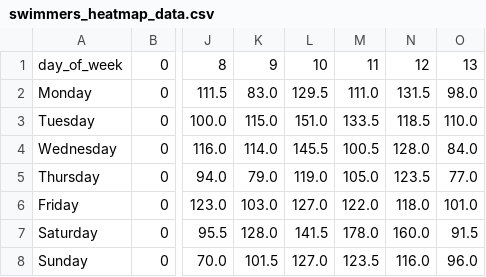
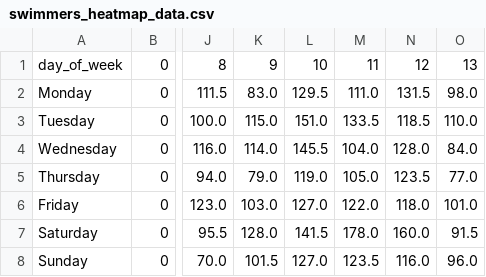
Before and after one commit to philshem/badi-scrape, a CSV file: data/swimmers_heatmap_data.csv, drawn as a sheet; only a part is shown, gaps mark what is left out; the diff names each change by its address in the sheet, - before the commit and + after, or states it on an @@ line.

```diff
--- a/data/swimmers_heatmap_data.csv
+++ b/data/swimmers_heatmap_data.csv
-M4: 100.5
+M4: 104.0
```
Also changed, not shown: data/swimmers.csv, 1 other file.
